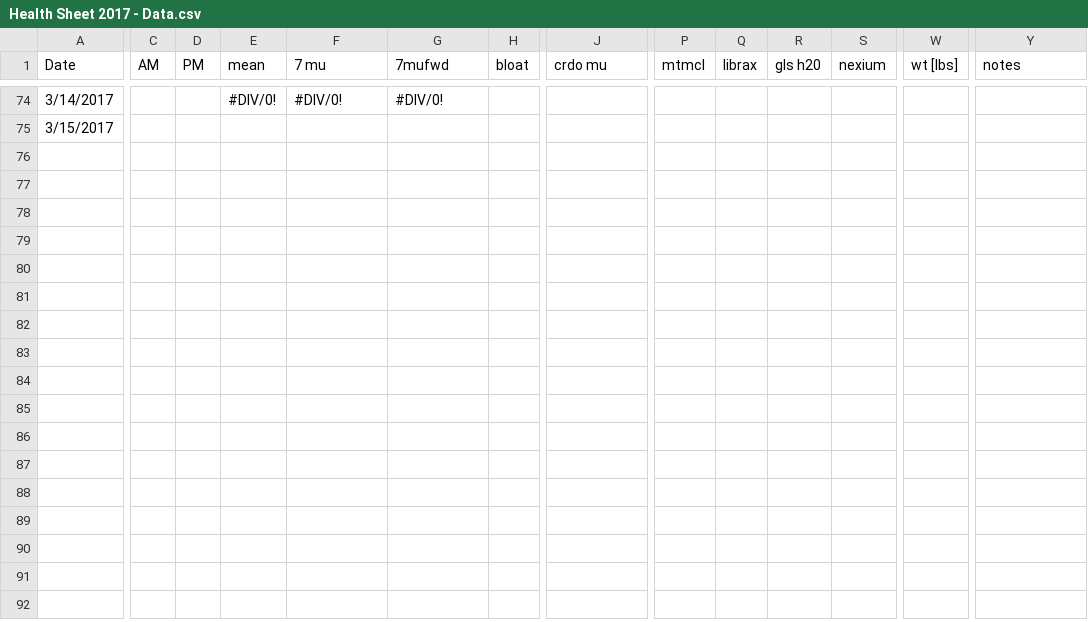
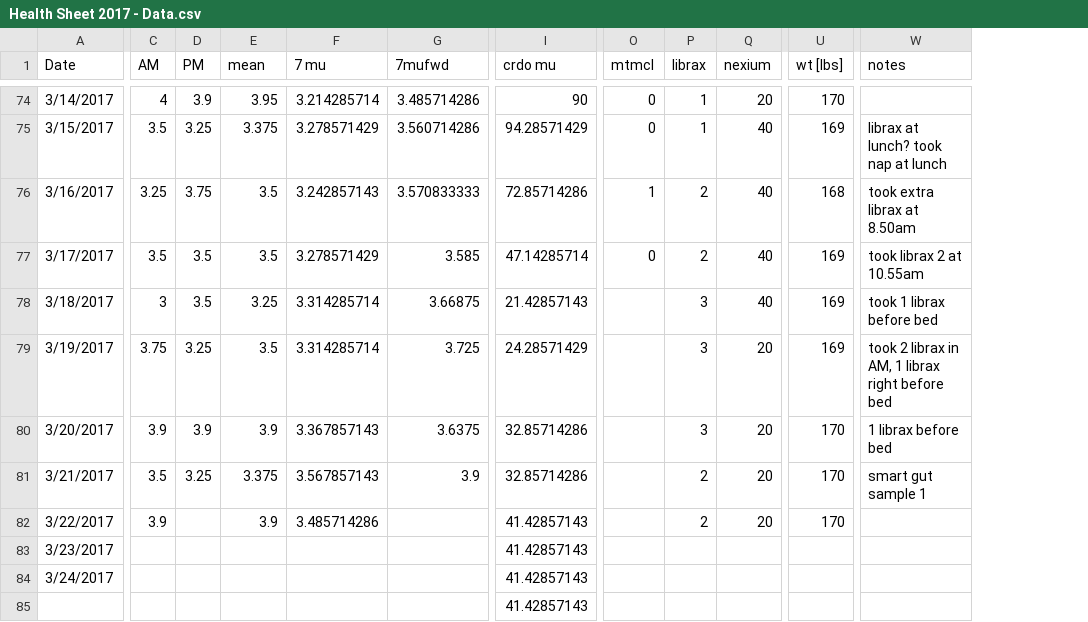
Before and after one commit to isaacgerg/health_analysis, a CSV file: data/Health Sheet 2017 - Data.csv, drawn as a sheet; only a part is shown, gaps mark what is left out; removed rows and columns are numbered as before the commit, all else as after; rows hold the shown columns only; the diff covers the shown part only; the diff names each change by its address in the sheet, - before the commit and + after, or states it on an @@ line.

```diff
--- a/data/Health Sheet 2017 - Data.csv
+++ b/data/Health Sheet 2017 - Data.csv
-column H (bloat), empty
-column R (gls h20), empty
-C74 (AM): (empty)
+C74 (AM): 4
-D74 (PM): (empty)
+D74 (PM): 3.9
-E74 (mean): #DIV/0!
+E74 (mean): 3.95
-F74 (7 mu): #DIV/0!
+F74 (7 mu): 3.214285714
-G74 (7mufwd): #DIV/0!
+G74 (7mufwd): 3.485714286
-I74 (crdo mu): (empty)
+I74 (crdo mu): 90
-O74:O75 (mtmcl): (empty)
+O74:O75 (mtmcl): 0
-P74:P75 (librax): (empty)
+P74:P75 (librax): 1
-Q74 (nexium): (empty)
+Q74 (nexium): 20
-U74 (wt [lbs]): (empty)
+U74 (wt [lbs]): 170
-C75 (AM): (empty)
+C75 (AM): 3.5
-D75 (PM): (empty)
+D75 (PM): 3.25
-E75 (mean): (empty)
+E75 (mean): 3.375
-F75 (7 mu): (empty)
+F75 (7 mu): 3.278571429
-G75 (7mufwd): (empty)
+G75 (7mufwd): 3.560714286
-I75 (crdo mu): (empty)
+I75 (crdo mu): 94.28571429
-Q75 (nexium): (empty)
+Q75 (nexium): 40
-U75 (wt [lbs]): (empty)
+U75 (wt [lbs]): 169
-W75 (notes): (empty)
+W75 (notes): librax at lunch? took nap at lunch
+row 76: 3/16/2017 | 3.25 | 3.75 | 3.5 | 3.242857143 | 3.570833333 | 72.85714286 | 1 | 2 | 40 | 168 | took extra librax at 8.50am
+row 77: 3/17/2017 | 3.5 | 3.5 | 3.5 | 3.278571429 | 3.585 | 47.14285714 | 0 | 2 | 40 | 169 | took librax 2 at 10.55am
+row 78: 3/18/2017 | 3 | 3.5 | 3.25 | 3.314285714 | 3.66875 | 21.42857143 |  | 3 | 40 | 169 | took 1 librax before bed
+row 79: 3/19/2017 | 3.75 | 3.25 | 3.5 | 3.314285714 | 3.725 | 24.28571429 |  | 3 | 20 | 169 | took 2 librax in AM, 1 librax right before bed
+row 80: 3/20/2017 | 3.9 | 3.9 | 3.9 | 3.367857143 | 3.6375 | 32.85714286 |  | 3 | 20 | 170 | 1 librax before bed
+row 81: 3/21/2017 | 3.5 | 3.25 | 3.375 | 3.567857143 | 3.9 | 32.85714286 |  | 2 | 20 | 170 | smart gut sample 1
+row 82: 3/22/2017 | 3.9 |  | 3.9 | 3.485714286 |  | 41.42857143 |  | 2 | 20 | 170
+row 83: 3/23/2017 |  |  |  |  |  | 41.42857143
+row 84: 3/24/2017 |  |  |  |  |  | 41.42857143
+row 85:  |  |  |  |  |  | 41.42857143
```
Also changed, not shown: 41 edited cells elsewhere in this file, 2 other files.
